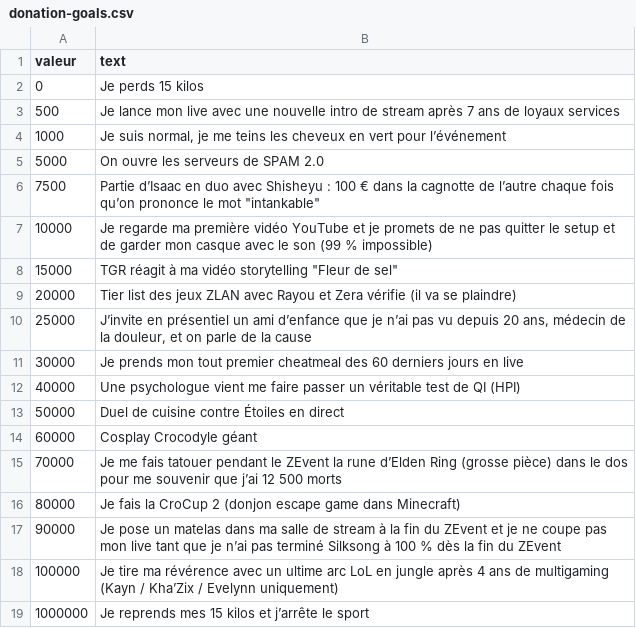
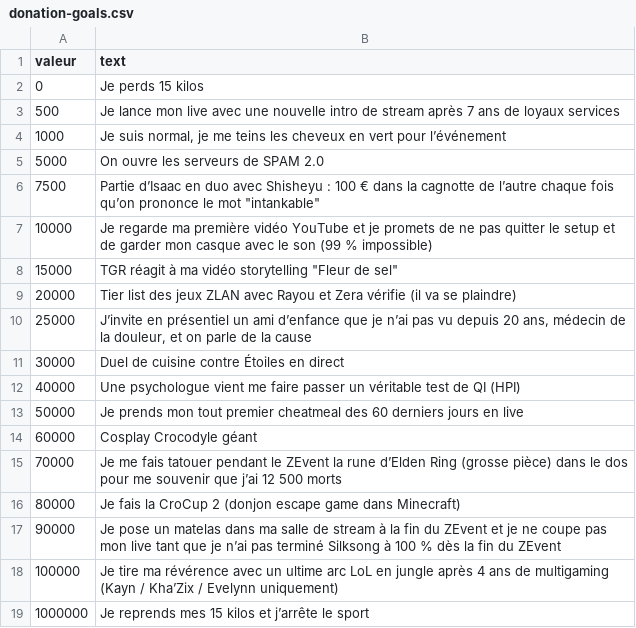
Before and after one commit to Swordsouler/zevent-2025, a CSV file: donation-goals.csv, drawn as a sheet.

Commit message:
Update donation-goals.csv

```diff
--- a/donation-goals.csv
+++ b/donation-goals.csv
@@ -10,5 +10,5 @@ valeur,text
 25000,"J’invite en présentiel un ami d’enfance que je n’ai pas vu depuis 20 ans, médecin de la douleur, et on parle de la cause"
-30000,Je prends mon tout premier cheatmeal des 60 derniers jours en live
+30000,Duel de cuisine contre Étoiles en direct
 40000,Une psychologue vient me faire passer un véritable test de QI (HPI)
-50000,Duel de cuisine contre Étoiles en direct
+50000,Je prends mon tout premier cheatmeal des 60 derniers jours en live
 60000,Cosplay Crocodyle géant
```
